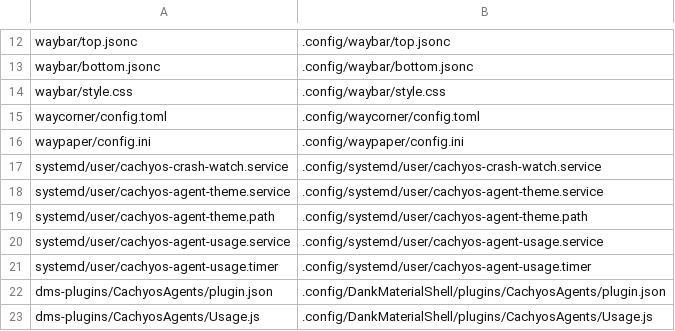
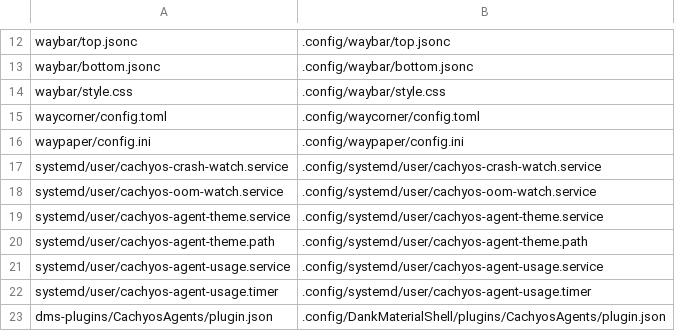
Before and after one commit to skynit/CachyOS-Niri-Installer, a TSV file: assets/config-manifest.tsv, drawn as a sheet; only a part is shown, gaps mark what is left out; the shorter side is filled out with more unchanged rows; the diff names each change by its address in the sheet, - before the commit and + after, or states it on an @@ line.

Commit message:
OOM 触发+AI 诊断+通知：三层监听补上崩溃链路收不到的 SIGKILL
OOM 是 SIGKILL，内核不写核心转储，systemd-coredump 的 MESSAGE_ID 永远不出现，
所以崩溃监听对 OOM 完全无感，必须有独立链路。

新增 cachyos-oom-watch 监听三类来源（锚点都是文本匹配，实测这些消息没有
MESSAGE_ID）：
- 内核 memcg/global OOM（oom-kill:constraint= / Memory cgroup out of memory）
- systemd-oomd kill（Marked ... for killing / systemd-oomd killed），比内核早数分钟
- PSI 内存压力（/proc/pressure/memory 的 full avg60，默认阈值 10%，可调）

配套 cachyos-agent-oom（按 layer 决定提问方向，附带实时 free/PSI/cgtop 上下文）、
diagnose-oom skill（OOM 的取证方法与崩溃完全不同：cgroup 限额、memory.peak、
PSI、swap 水位）、cachyos-toggle-oom-capture（关闭跨登录保持，与 crash 版对称）。
事实落在 ~/.local/state/cachyos-desktop/agents/last-oom。

顺带修 cachyos-crash-watch 收不到崩溃的真 bug：订阅用的 `journalctl -f -n 0`
配 MESSAGE_ID 在 systemd 262 上会静默返回 0 行——服务看着 active、日志一句错误
都没有，实际永远收不到事件（本机 journal 里有 5 条真实 coredump，这条订阅一条
都没读到）。改用 `-f -n 1` + 启动时刻水位丢掉带出来的那条历史记录，否则每次重启
服务都会补发一条几小时前的过时通知。已用真实 SIGSEGV 崩溃端到端验证。

测试：新增 tests/oom-test.sh（35 项）；crash-test.sh 补水位与 `-n 1` 回归，
并把 watcher 启动移到顶层——命令替换子 shell 里 job control 被关闭，watcher 拿
不到自己的进程组，负 PID 清理失效，每跑一轮漏 5 个 10 分钟孤儿。

```diff
--- a/assets/config-manifest.tsv
+++ b/assets/config-manifest.tsv
+row 18: systemd/user/cachyos-oom-watch.service | .config/systemd/user/cachyos-oom-watch.service
```
Also changed, not shown: 15 other files.
